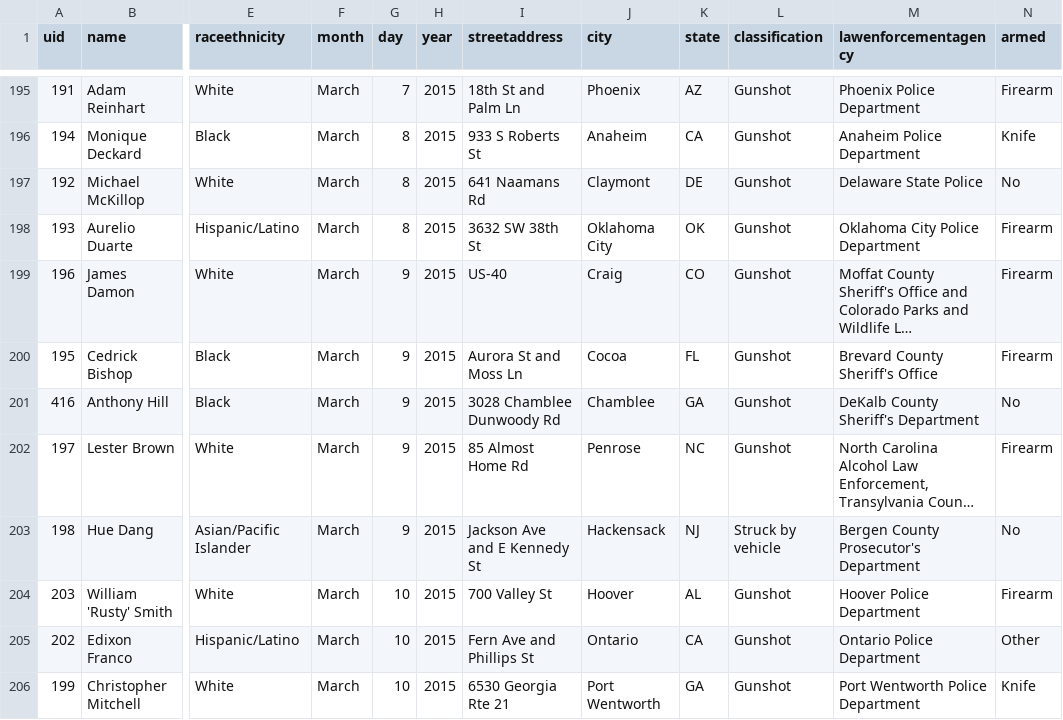
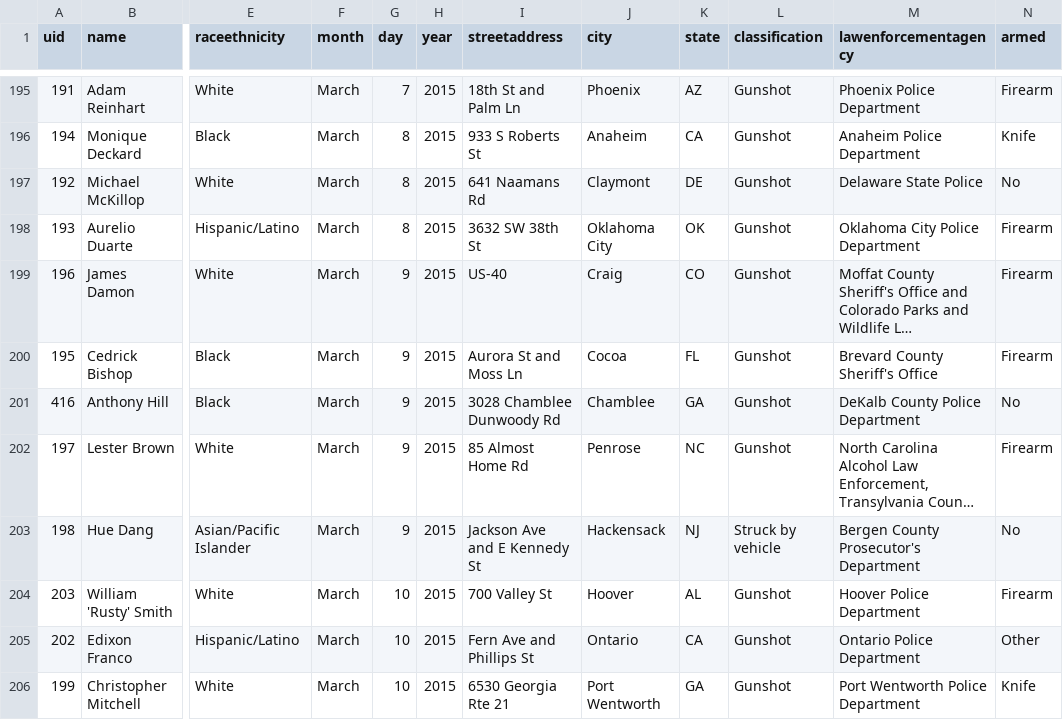
Before and after one commit to tigrevol8888/thecounted, a CSV file: data/the-counted.csv, drawn as a sheet; only a part is shown, gaps mark what is left out; long unchanged cells end in …; the diff names each change by its address in the sheet, - before the commit and + after, or states it on an @@ line.

Commit message:
Add latest data from the Guardian's "The Counted"
Taken from https://interactive.guim.co.uk/2015/the-counted/thecounted-data.zip, as requested at 2016-01-08 15:19:18. Content length was 179,784 bytes.

ZIP file contained:

  the-counted.csv
    179,280 bytes
    Last modified 2016-01-08 09:49:44
  README.txt
    280 bytes
    Last modified 2016-01-08 09:49:44

Response headers were:

  content-length:                179784
  via:                           1.1 varnish
  x-cache:                       MISS
  access-control-expose-headers: Date
  x-amz-id-2:                    HZykW1GTILe3Os/TFsqTa59ERh+74PXjF3GmZ29u94nkO5GDZGTaMxYV5HYKsxfv4sBk+jKmmBk=
  accept-ranges:                 bytes
  x-timer:                       S1452266358.400326,VS0,VE115
  server:                        AmazonS3
  last-modified:                 Fri, 08 Jan 2016 14:50:14 GMT
  connection:                    keep-alive
  x-amz-request-id:              DFF85D5C925FF8E5
  x-cache-hits:                  0
  etag:                          "abfa4e6a9f51fcd7b67434f4e3265c79"
  x-served-by:                   cache-iad2148-IAD
  cache-control:                 max-age=20
  date:                          Fri, 08 Jan 2016 15:19:18 GMT
  access-control-allow-origin:   *
  access-control-allow-headers:  Accept,Authorization,Cache-Control,Content-Type,DNT,If-Modified-Since,Keep-Alive,Origin,User-Agent,X-Mx-ReqToken,X-Requested-With
  content-type:                  application/zip
  age:                           0
  access-control-allow-methods:  GET, POST, PUT, DELETE, OPTIONS

```diff
--- a/data/the-counted.csv
+++ b/data/the-counted.csv
-M201 (lawenforcementagency): DeKalb County Sheriff's Department
+M201 (lawenforcementagency): DeKalb County Police Department
```
